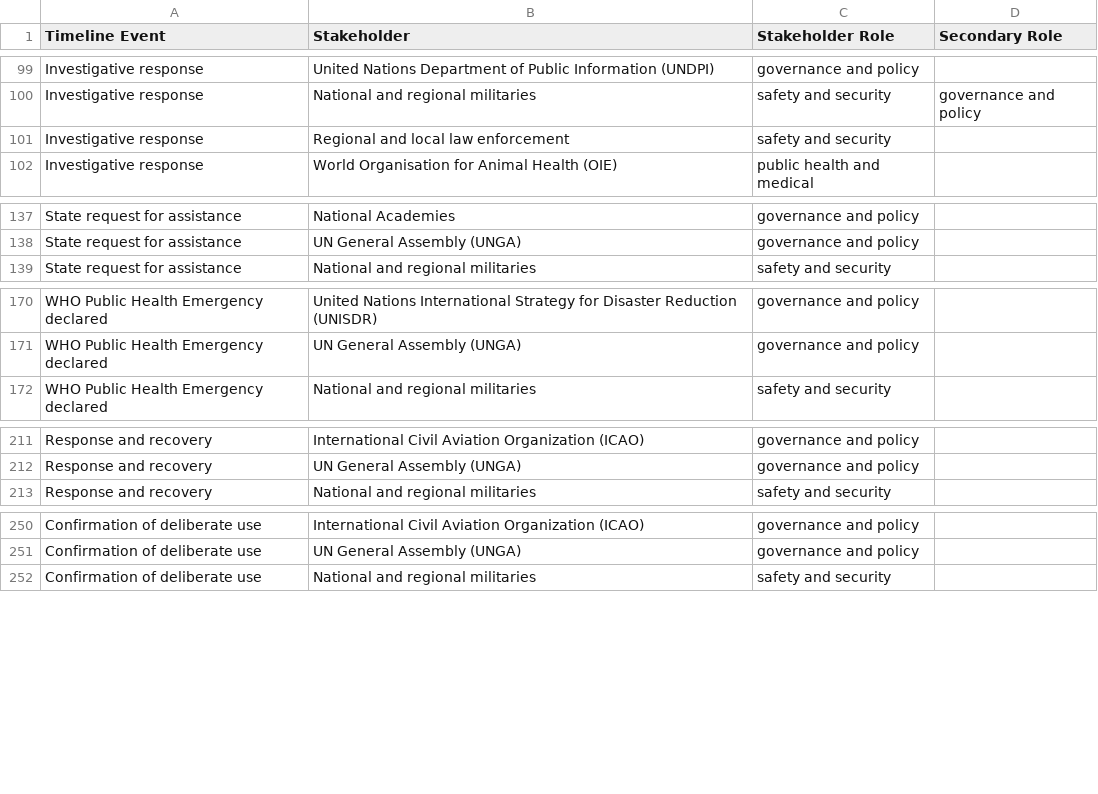
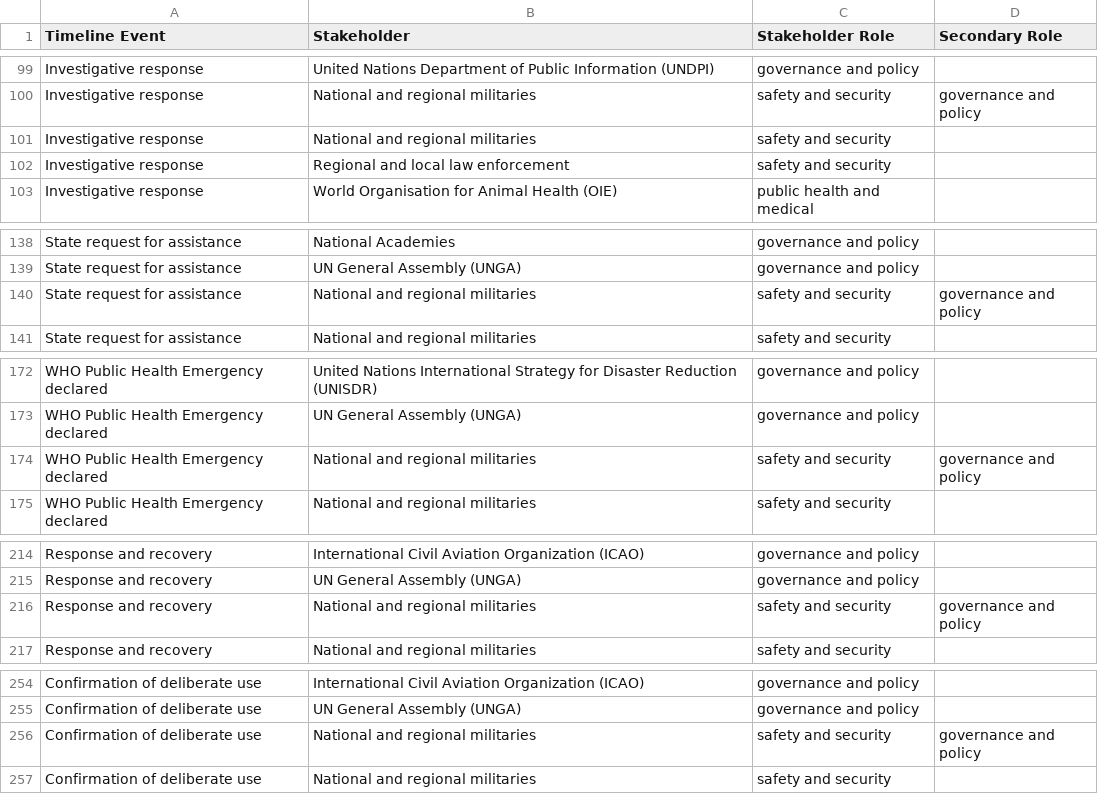
Before and after one commit to talus-analytics-bus/bioscenarios-stakeholders, a TSV file: data/roles.tsv, drawn as a sheet; only a part is shown, gaps mark what is left out; the diff covers the shown part only.

Commit message:
fix national and regional militaries

```diff
--- a/data/roles.tsv
+++ b/data/roles.tsv
@@ -100,2 +100,3 @@ Investigative response	United Nations Department of Public Information (UNDPI)	g
 Investigative response	National and regional militaries	safety and security	governance and policy
+Investigative response	National and regional militaries 	safety and security	
 Investigative response	Regional and local law enforcement	safety and security	
@@ -138 +139,2 @@ State request for assistance	National Academies	governance and policy
 State request for assistance	UN General Assembly (UNGA)	governance and policy	
+State request for assistance	National and regional militaries	safety and security	governance and policy
@@ -171 +173,2 @@ WHO Public Health Emergency declared	United Nations International Strategy for D
 WHO Public Health Emergency declared	UN General Assembly (UNGA)	governance and policy	
+WHO Public Health Emergency declared	National and regional militaries	safety and security	governance and policy
@@ -212 +215,2 @@ Response and recovery	International Civil Aviation Organization (ICAO)	governanc
 Response and recovery	UN General Assembly (UNGA)	governance and policy	
+Response and recovery	National and regional militaries	safety and security	governance and policy
@@ -251 +255,2 @@ Confirmation of deliberate use	International Civil Aviation Organization (ICAO)
 Confirmation of deliberate use	UN General Assembly (UNGA)	governance and policy	
+Confirmation of deliberate use	National and regional militaries	safety and security	governance and policy
```
Also changed, not shown: 4 edited cells elsewhere in this file, data/policyevents.tsv.
